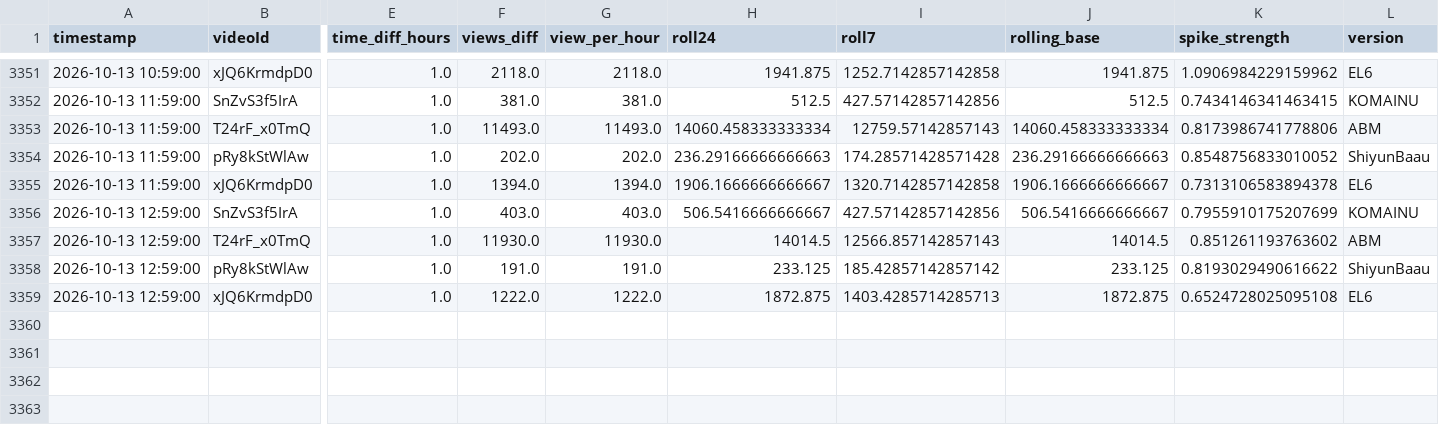
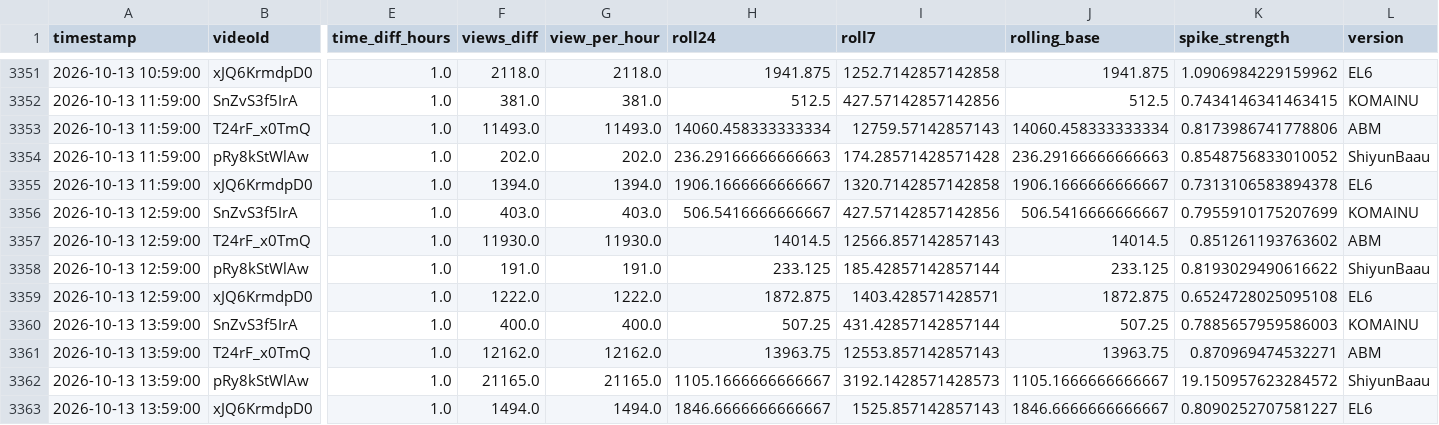
Before and after one commit to shimoharai-blip/youtube-view-fetch, a CSV file: view_history_hourly_processed.csv, drawn as a sheet; only a part is shown, gaps mark what is left out; rows hold the shown columns only; the diff names each change by its address in the sheet, - before the commit and + after, or states it on an @@ line.

```diff
--- a/view_history_hourly_processed.csv
+++ b/view_history_hourly_processed.csv
-I3358 (roll7): 185.42857142857142
+I3358 (roll7): 185.42857142857144
-I3359 (roll7): 1403.4285714285713
+I3359 (roll7): 1403.428571428571
+row 3360: 2026-10-13 13:59:00 | SnZvS3f5IrA | 1.0 | 400.0 | 400.0 | 507.25 | 431.42857142857144 | 507.25 | 0.7885657959586003 | KOMAINU
+row 3361: 2026-10-13 13:59:00 | T24rF_x0TmQ | 1.0 | 12162.0 | 12162.0 | 13963.75 | 12553.857142857143 | 13963.75 | 0.870969474532271 | ABM
+row 3362: 2026-10-13 13:59:00 | pRy8kStWlAw | 1.0 | 21165.0 | 21165.0 | 1105.1666666666667 | 3192.1428571428573 | 1105.1666666666667 | 19.150957623284572 | ShiyunBaau
+row 3363: 2026-10-13 13:59:00 | xJQ6KrmdpD0 | 1.0 | 1494.0 | 1494.0 | 1846.6666666666667 | 1525.857142857143 | 1846.6666666666667 | 0.8090252707581227 | EL6
```
Also changed, not shown: data/processed/2026-10.csv, 5 other files.
